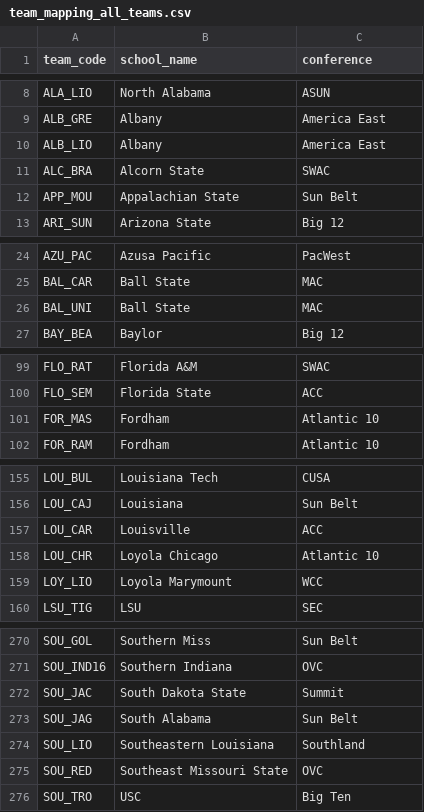
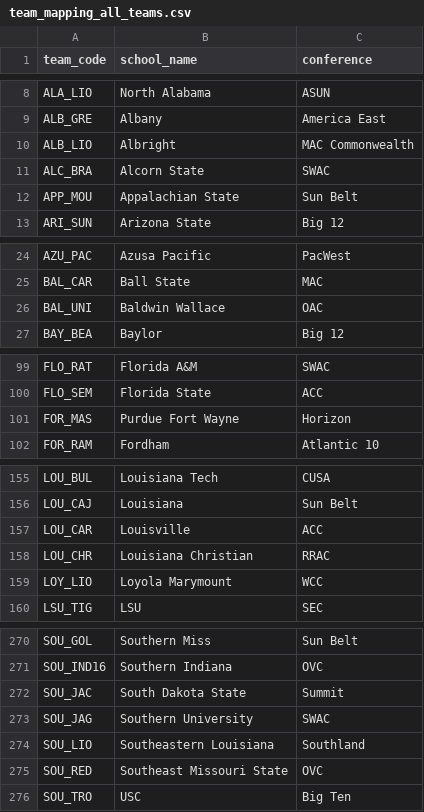
Before and after one commit to Brendanw1/draft-intelligence, a CSV file: configs/team_mapping_all_teams.csv, drawn as a sheet; only a part is shown, gaps mark what is left out; the diff covers the shown part only.

Commit message:
fix(configs): 18 team codes mapped to the wrong school, 5 duplicate codes merged (#3)
Relabels (code -> real school, from home park, NCAA roster names and school sites):
ALB_LIO Albright, BAL_UNI Baldwin Wallace, CCU_BLD Central Connecticut (the real CCSU code),
CEN_COL Centre, CLE_UNI Cleary, COL_STA2 CSU Pueblo, DAV_UNI Davenport, LOU_CHR Louisiana Christian,
NOR_PAR North Park, OAK_CIT Oakland City, SIM_UNI Simpson (Calif.), SMU_SAI Saint Martin's,
SOU_JAG Southern University (SWAC), UNI_BRI British Columbia, UNI_WIS UW-Platteville,
WAS_UNI Washburn, WES_UNI Westcliff, XAV_LOU Xavier (La.).

Merges (second code for one school takes the canonical row): CAL_STA = CAL_STA7 Cal State
San Bernardino, FOR_MAS = PUR_FOR Purdue Fort Wayne, SEA_UNI = SEA_RED Seattle, WES_GEO4 =
UNI_WES West Georgia, DIL_UNI1 = DIL_UNI Dillard (both now HBCUAC). Codes are not rewritten.

```diff
--- a/configs/team_mapping_all_teams.csv
+++ b/configs/team_mapping_all_teams.csv
@@ -9,3 +9,3 @@ ALA_LIO,North Alabama,ASUN
 ALB_GRE,Albany,America East
-ALB_LIO,Albany,America East
+ALB_LIO,Albright,MAC Commonwealth
 ALC_BRA,Alcorn State,SWAC
@@ -25,3 +25,3 @@ AZU_PAC,Azusa Pacific,PacWest
 BAL_CAR,Ball State,MAC
-BAL_UNI,Ball State,MAC
+BAL_UNI,Baldwin Wallace,OAC
 BAY_BEA,Baylor,Big 12
@@ -100,3 +100,3 @@ FLO_RAT,Florida A&M,SWAC
 FLO_SEM,Florida State,ACC
-FOR_MAS,Fordham,Atlantic 10
+FOR_MAS,Purdue Fort Wayne,Horizon
 FOR_RAM,Fordham,Atlantic 10
@@ -157,3 +157,3 @@ LOU_CAJ,Louisiana,Sun Belt
 LOU_CAR,Louisville,ACC
-LOU_CHR,Loyola Chicago,Atlantic 10
+LOU_CHR,Louisiana Christian,RRAC
 LOY_LIO,Loyola Marymount,WCC
@@ -272,3 +272,3 @@ SOU_IND16,Southern Indiana,OVC
 SOU_JAC,South Dakota State,Summit
-SOU_JAG,South Alabama,Sun Belt
+SOU_JAG,Southern University,SWAC
 SOU_LIO,Southeastern Louisiana,Southland
```
Also changed, not shown: 33 edited cells elsewhere in this file.
